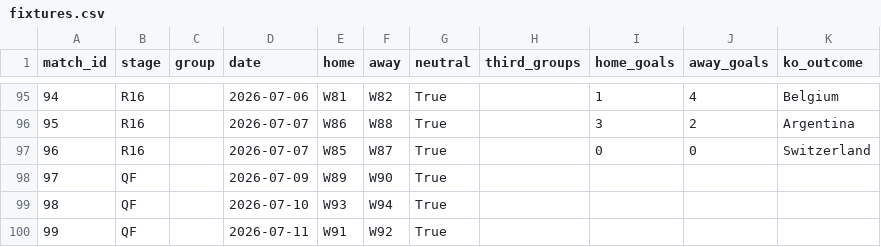
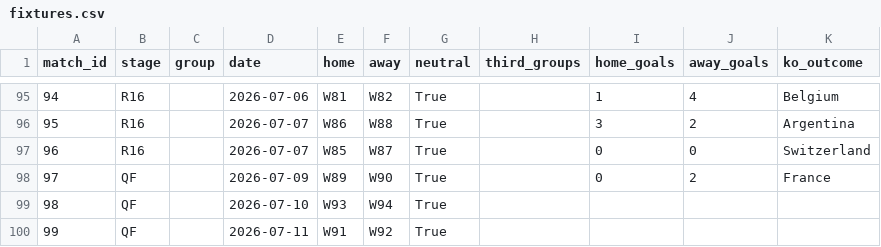
Before and after one commit to marcovillar-br/worldcup, a CSV file: data/editions/2026/fixtures.csv, drawn as a sheet; only a part is shown, gaps mark what is left out.

```diff
--- a/data/editions/2026/fixtures.csv
+++ b/data/editions/2026/fixtures.csv
@@ -97,3 +97,3 @@ match_id,stage,group,date,home,away,neutral,third_groups,home_goals,away_goals,k
 96,R16,,2026-07-07,W85,W87,True,,0,0,Switzerland
-97,QF,,2026-07-09,W89,W90,True,,,,
+97,QF,,2026-07-09,W89,W90,True,,0,2,France
 98,QF,,2026-07-10,W93,W94,True,,,,
```
Also changed, not shown: 5 other files.
